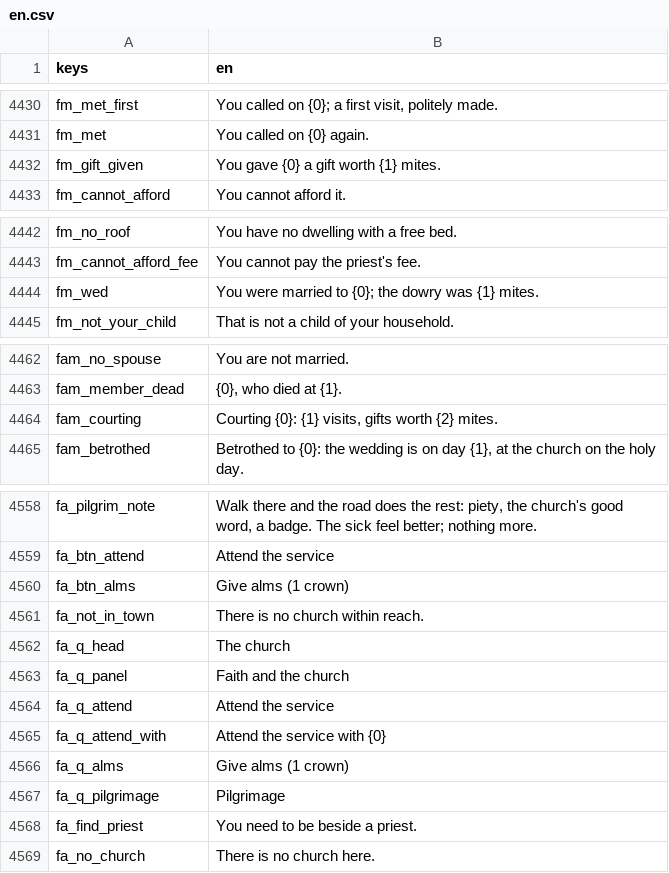
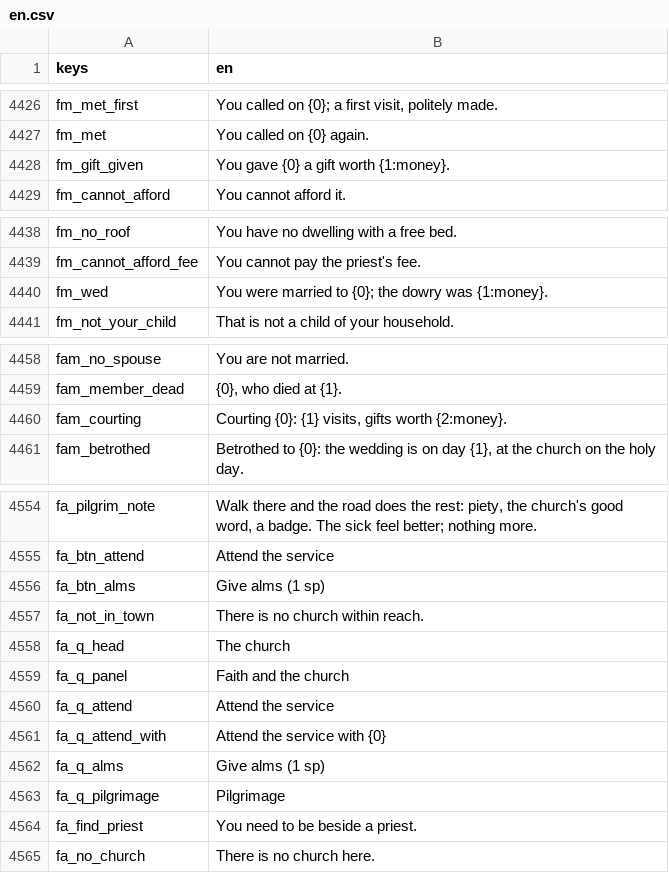
Before and after one commit to moneybagboyz/Falling-Leaves-Ravensguard, a CSV file: src/Ravensguard.Game/localization/en.csv, drawn as a sheet; only a part is shown, gaps mark what is left out; the diff covers the shown part only.

```diff
--- a/src/Ravensguard.Game/localization/en.csv
+++ b/src/Ravensguard.Game/localization/en.csv
@@ -4431,3 +4427,3 @@ fm_met_first,"You called on {0}; a first visit, politely made."
 fm_met,You called on {0} again.
-fm_gift_given,You gave {0} a gift worth {1} mites.
+fm_gift_given,You gave {0} a gift worth {1:money}.
 fm_cannot_afford,You cannot afford it.
@@ -4443,3 +4439,3 @@ fm_no_roof,You have no dwelling with a free bed.
 fm_cannot_afford_fee,You cannot pay the priest's fee.
-fm_wed,"You were married to {0}; the dowry was {1} mites."
+fm_wed,"You were married to {0}; the dowry was {1:money}."
 fm_not_your_child,That is not a child of your household.
@@ -4463,3 +4459,3 @@ fam_no_spouse,You are not married.
 fam_member_dead,"{0}, who died at {1}."
-fam_courting,"Courting {0}: {1} visits, gifts worth {2} mites."
+fam_courting,"Courting {0}: {1} visits, gifts worth {2:money}."
 fam_betrothed,"Betrothed to {0}: the wedding is on day {1}, at the church on the holy day."
@@ -4559,3 +4555,3 @@ fa_pilgrim_note,"Walk there and the road does the rest: piety, the church's good
 fa_btn_attend,Attend the service
-fa_btn_alms,Give alms (1 crown)
+fa_btn_alms,Give alms (1 sp)
 fa_not_in_town,There is no church within reach.
@@ -4565,3 +4561,3 @@ fa_q_attend,Attend the service
 fa_q_attend_with,Attend the service with {0}
-fa_q_alms,Give alms (1 crown)
+fa_q_alms,Give alms (1 sp)
 fa_q_pilgrimage,Pilgrimage
```
Also changed, not shown: 4 removed rows and 22 edited cells elsewhere in this file, 44 other files.
